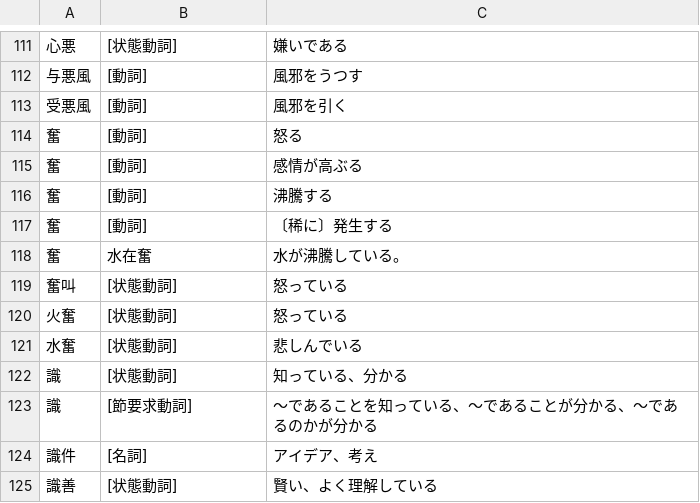
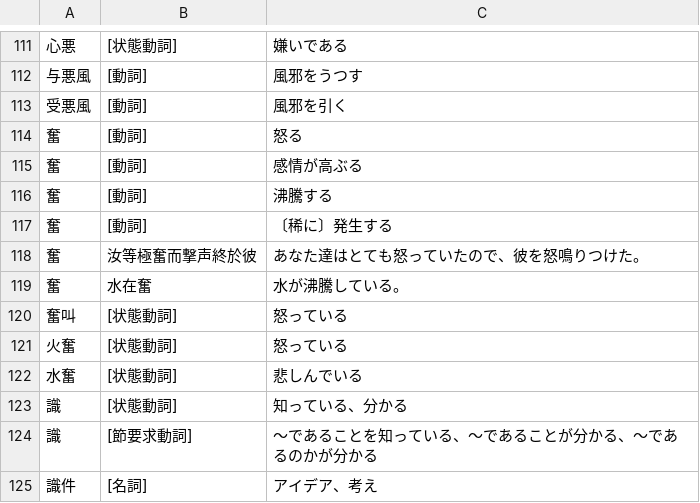
Before and after one commit to yasusho/linzklar_and_pmcp_paper_dictionary, a TSV file: entries_2_08_火心.tsv, drawn as a sheet; only a part is shown, gaps mark what is left out; the shorter side is filled out with more unchanged rows.

Commit message:
【奮】に例文をさらに追加

```diff
--- a/entries_2_08_火心.tsv
+++ b/entries_2_08_火心.tsv
@@ -117,2 +117,3 @@
 奮	[動詞]	〔稀に〕発生する	
+奮	汝等極奮而撃声終於彼	あなた達はとても怒っていたので、彼を怒鳴りつけた。
 奮	水在奮	水が沸騰している。
```
